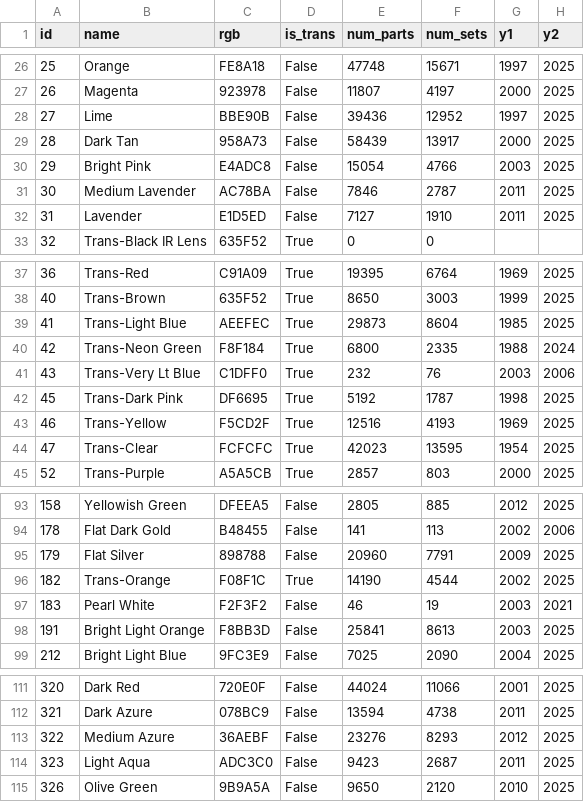
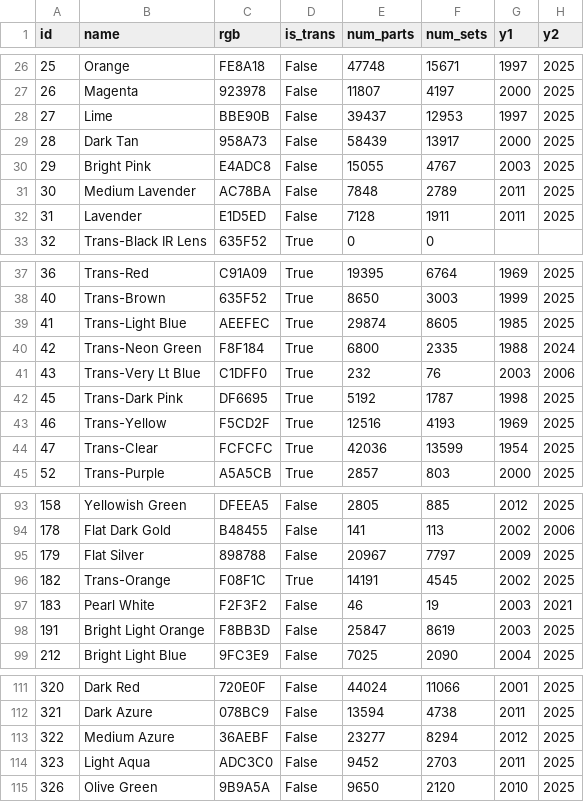
Before and after one commit to pristinesource/brick-set-inventory-tracker, a CSV file: docs/assets/data/colors.csv, drawn as a sheet; only a part is shown, gaps mark what is left out; the diff covers the shown part only.

```diff
--- a/docs/assets/data/colors.csv
+++ b/docs/assets/data/colors.csv
@@ -27,7 +27,7 @@ id,name,rgb,is_trans,num_parts,num_sets,y1,y2
 26,Magenta,923978,False,11807,4197,2000,2025
-27,Lime,BBE90B,False,39436,12952,1997,2025
+27,Lime,BBE90B,False,39437,12953,1997,2025
 28,Dark Tan,958A73,False,58439,13917,2000,2025
-29,Bright Pink,E4ADC8,False,15054,4766,2003,2025
-30,Medium Lavender,AC78BA,False,7846,2787,2011,2025
-31,Lavender,E1D5ED,False,7127,1910,2011,2025
+29,Bright Pink,E4ADC8,False,15055,4767,2003,2025
+30,Medium Lavender,AC78BA,False,7848,2789,2011,2025
+31,Lavender,E1D5ED,False,7128,1911,2011,2025
 32,Trans-Black IR Lens,635F52,True,0,0,,
@@ -38,3 +38,3 @@ id,name,rgb,is_trans,num_parts,num_sets,y1,y2
 40,Trans-Brown,635F52,True,8650,3003,1999,2025
-41,Trans-Light Blue,AEEFEC,True,29873,8604,1985,2025
+41,Trans-Light Blue,AEEFEC,True,29874,8605,1985,2025
 42,Trans-Neon Green,F8F184,True,6800,2335,1988,2024
@@ -43,3 +43,3 @@ id,name,rgb,is_trans,num_parts,num_sets,y1,y2
 46,Trans-Yellow,F5CD2F,True,12516,4193,1969,2025
-47,Trans-Clear,FCFCFC,True,42023,13595,1954,2025
+47,Trans-Clear,FCFCFC,True,42036,13599,1954,2025
 52,Trans-Purple,A5A5CB,True,2857,803,2000,2025
@@ -94,6 +94,6 @@ id,name,rgb,is_trans,num_parts,num_sets,y1,y2
 178,Flat Dark Gold,B48455,False,141,113,2002,2006
-179,Flat Silver,898788,False,20960,7791,2009,2025
-182,Trans-Orange,F08F1C,True,14190,4544,2002,2025
+179,Flat Silver,898788,False,20967,7797,2009,2025
+182,Trans-Orange,F08F1C,True,14191,4545,2002,2025
 183,Pearl White,F2F3F2,False,46,19,2003,2021
-191,Bright Light Orange,F8BB3D,False,25841,8613,2003,2025
+191,Bright Light Orange,F8BB3D,False,25847,8619,2003,2025
 212,Bright Light Blue,9FC3E9,False,7025,2090,2004,2025
@@ -112,4 +112,4 @@ id,name,rgb,is_trans,num_parts,num_sets,y1,y2
 321,Dark Azure,078BC9,False,13594,4738,2011,2025
-322,Medium Azure,36AEBF,False,23276,8293,2012,2025
-323,Light Aqua,ADC3C0,False,9423,2687,2011,2025
+322,Medium Azure,36AEBF,False,23277,8294,2012,2025
+323,Light Aqua,ADC3C0,False,9452,2703,2011,2025
 326,Olive Green,9B9A5A,False,9650,2120,2010,2025
```
Also changed, not shown: 40 edited cells elsewhere in this file, docs/assets/data/part_relationships.csv, src/assets/data/colors.csv, 41 other files.
